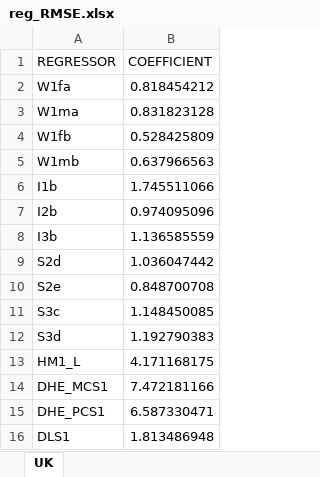
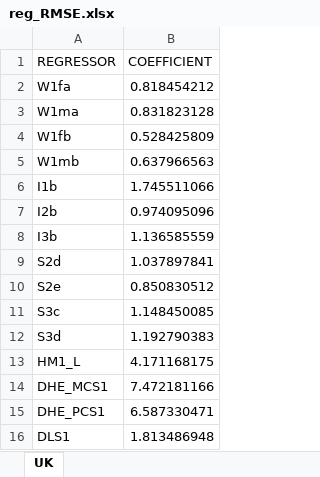
Before and after one commit to LiangShi369/SimPaths, an Excel workbook: input/reg_RMSE.xlsx, sheet UK, drawn as a sheet; values as stored, in another font and other column widths than the file's, no borders; the diff names each change by its address in the sheet, - before the commit and + after, or states it on an @@ line.

```diff
--- a/input/reg_RMSE.xlsx (sheet UK)
+++ b/input/reg_RMSE.xlsx (sheet UK)
-B9 (COEFFICIENT): 1.036047442
+B9 (COEFFICIENT): 1.037897841
-B10 (COEFFICIENT): 0.848700708
+B10 (COEFFICIENT): 0.850830512
```
Also changed, not shown: 4 other files.
